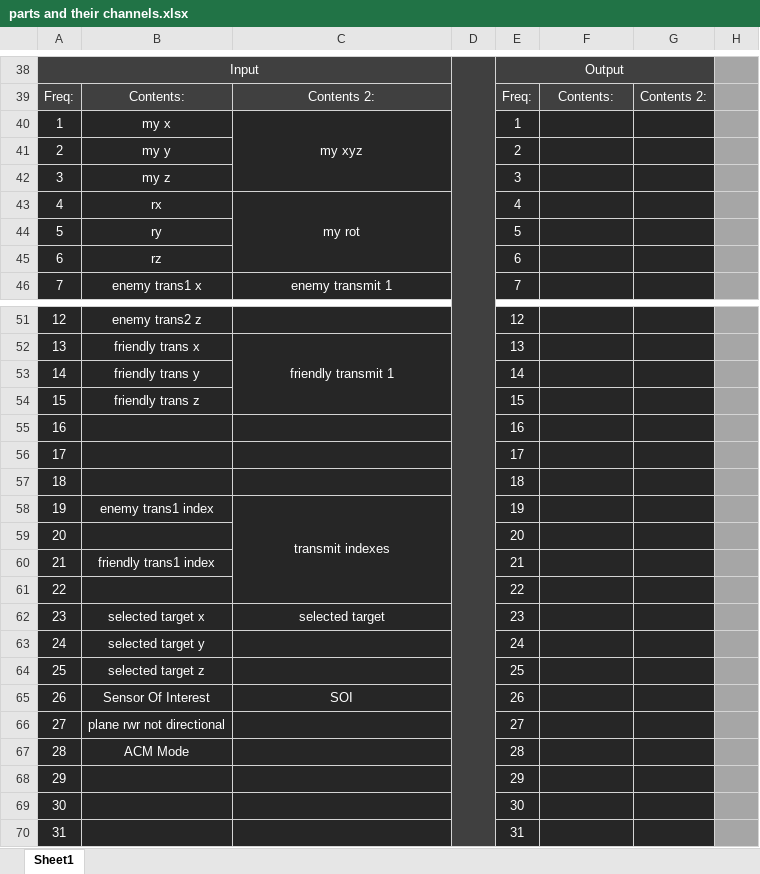
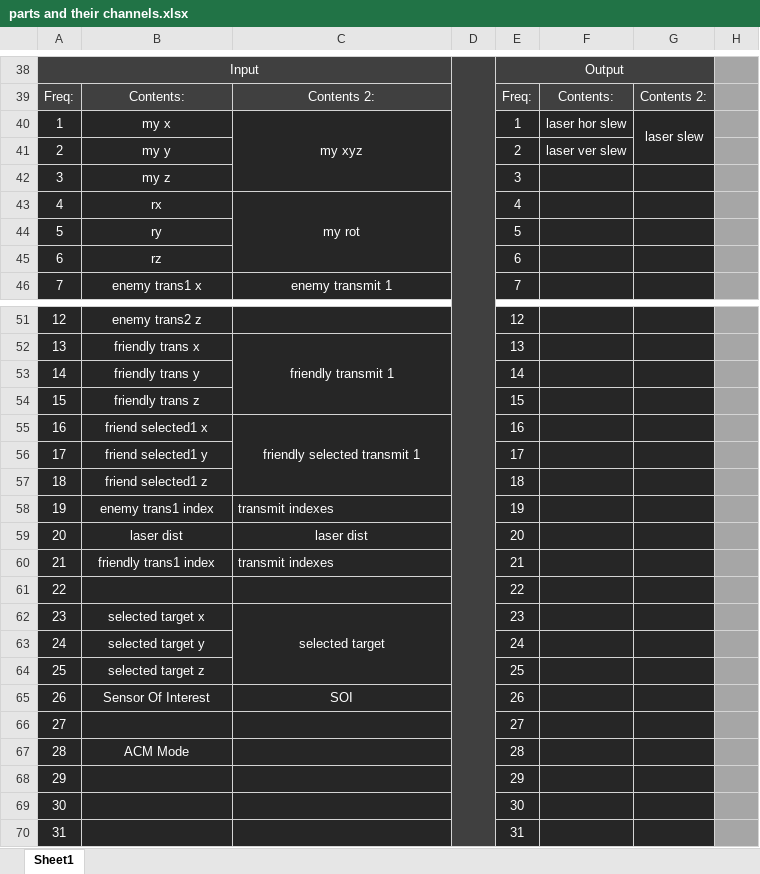
Before and after one commit to snuppy-code/EISS, an Excel workbook: documentation/parts and their channels.xlsx, sheet Sheet1, drawn as a sheet; only a part is shown, gaps mark what is left out; values as stored, in another font and other column widths than the file's, no borders; the diff names each change by its address in the sheet, - before the commit and + after, or states it on an @@ line.

```diff
--- a/documentation/parts and their channels.xlsx (sheet Sheet1)
+++ b/documentation/parts and their channels.xlsx (sheet Sheet1)
-F40: (empty)
+F40: laser hor slew
-G40: (empty)
+G40: laser slew
+G40:G41 merged
-F41: (empty)
+F41: laser ver slew
-B55: (empty)
+B55: friend selected1 x
-C55: (empty)
+C55: friendly selected transmit 1
+C55:C57 merged
-B56: (empty)
+B56: friend selected1 y
-B57: (empty)
+B57: friend selected1 z
-C58 alignment: center
+C58 alignment: left
-C58:C61 merged
-B59: (empty)
+B59: laser dist
-C59: (empty)
+C59: laser dist
-C60: (empty)
+C60: transmit indexes
+C62:C64 merged
-B66: plane rwr not directional
+B66: (empty)
```
Also changed, not shown: 13 other files.
